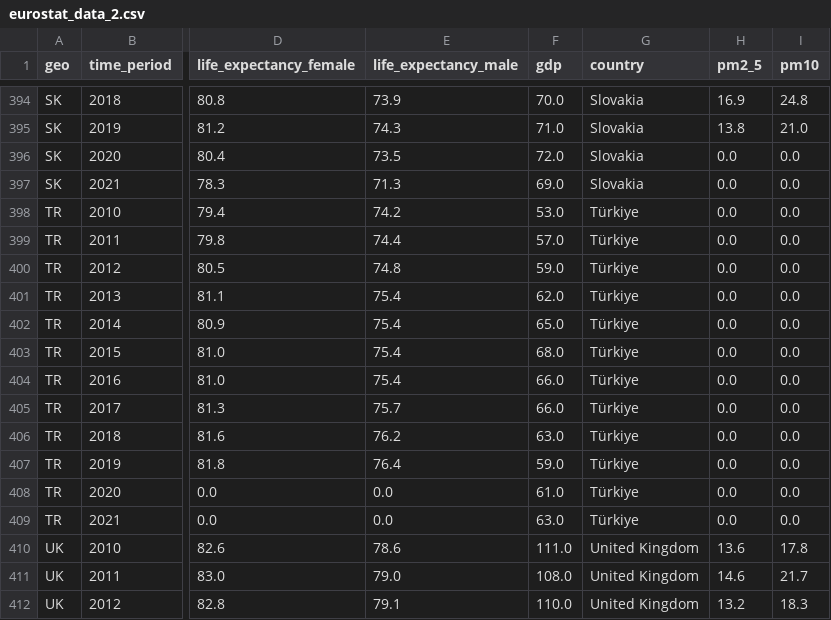
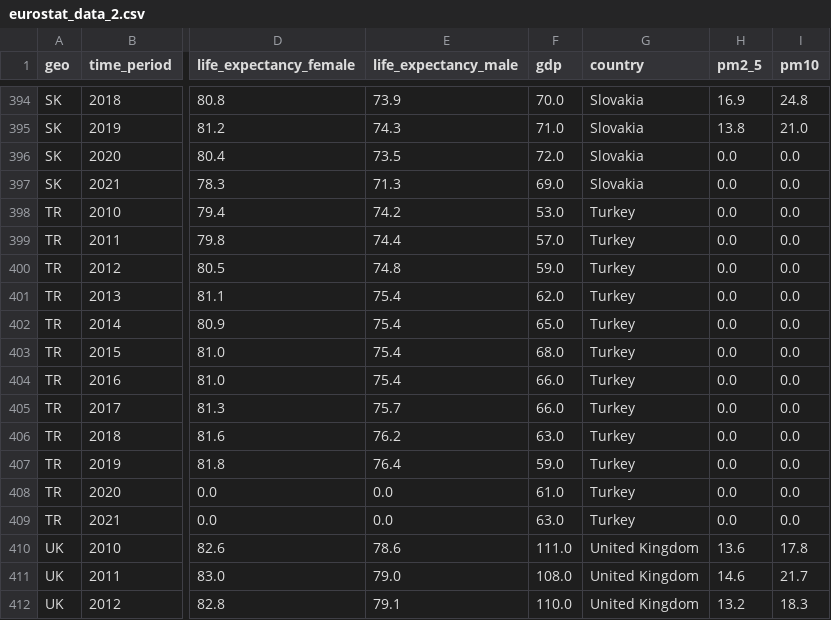
Before and after one commit to imperiale-m/dv_project, a CSV file: data/eurostat_data_2.csv, drawn as a sheet; only a part is shown, gaps mark what is left out; the diff names each change by its address in the sheet, - before the commit and + after, or states it on an @@ line.

Commit message:
update values

```diff
--- a/data/eurostat_data_2.csv
+++ b/data/eurostat_data_2.csv
-G398:G409 (country): Türkiye
+G398:G409 (country): Turkey
```
Also changed, not shown: data/preprocessedData.csv.
